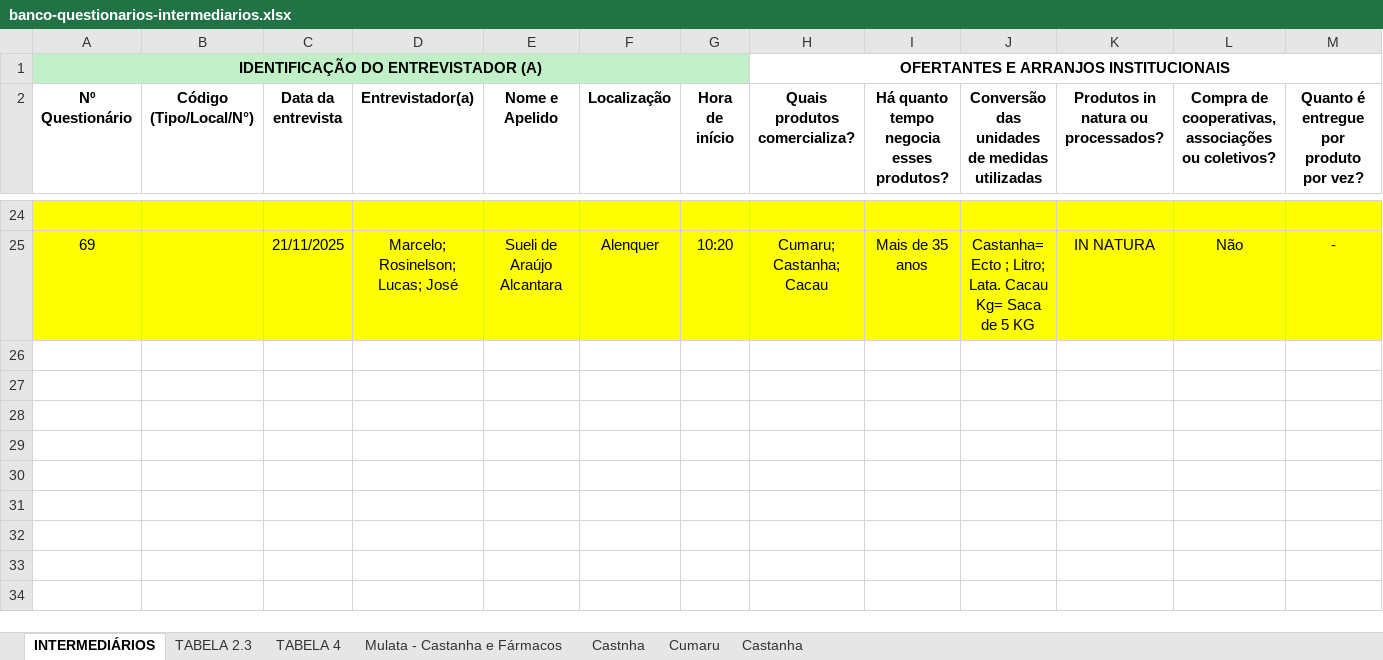
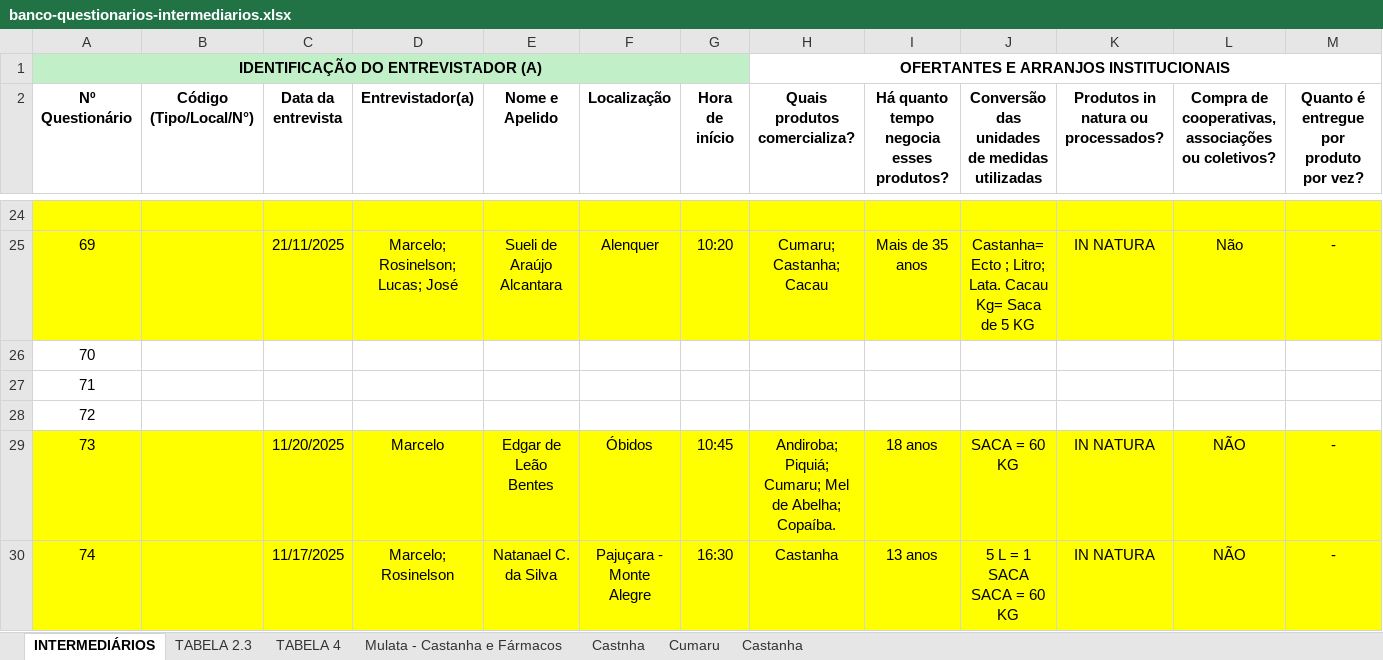
Before and after one commit to sbdiversidade/formularios-contas-alphas, an Excel workbook: banco-questionarios-intermediarios.xlsx, sheet INTERMEDIÁRIOS, drawn as a sheet; only a part is shown, gaps mark what is left out; values as stored, in another font and other column widths than the file's, no borders; rows hold the shown columns only; the diff names each change by its address in the sheet, - before the commit and + after, or states it on an @@ line.

```diff
--- a/banco-questionarios-intermediarios.xlsx (sheet INTERMEDIÁRIOS)
+++ b/banco-questionarios-intermediarios.xlsx (sheet INTERMEDIÁRIOS)
+row 26: 70
+row 27: 71
+row 28: 72
+row 29: 73 |  | 11/20/2025 | Marcelo | Edgar de Leão Bentes | Óbidos | 10:45 | Andiroba; Piquiá; Cumaru; Mel de Abelha; Copaíba. | 18 anos | SACA = 60 KG | IN NATURA | NÃO | -
+row 30: 74 |  | 11/17/2025 | Marcelo; Rosinelson | Natanael C. da Silva | Pajuçara - Monte Alegre | 16:30 | Castanha | 13 anos | 5 L = 1 SACA SACA = 60 KG | IN NATURA | NÃO | -
```
Also changed, not shown: sheet TABELA 4, sheet TABELA 2.3.
